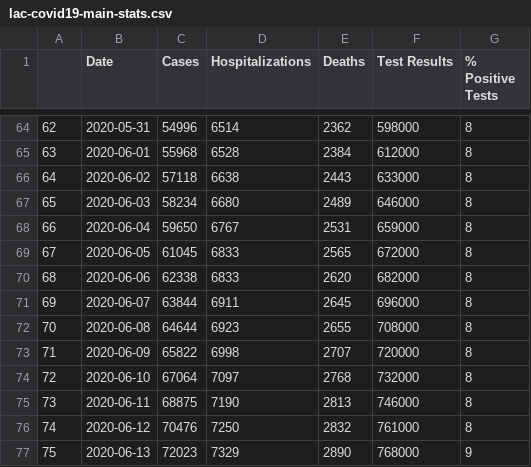
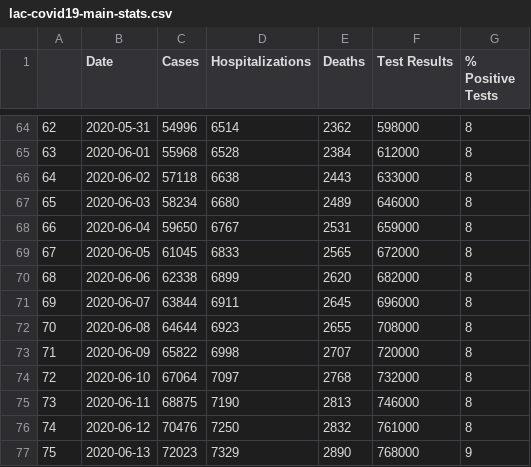
Before and after one commit to xander-hirsch/lac_covid19, a CSV file: docs/lac-covid19-main-stats.csv, drawn as a sheet; only a part is shown, gaps mark what is left out.

Commit message:
Fixed modified press release

```diff
--- a/docs/lac-covid19-main-stats.csv
+++ b/docs/lac-covid19-main-stats.csv
@@ -69,3 +69,3 @@
 67,2020-06-05,61045,6833,2565,672000,8
-68,2020-06-06,62338,6833,2620,682000,8
+68,2020-06-06,62338,6899,2620,682000,8
 69,2020-06-07,63844,6911,2645,696000,8
```
